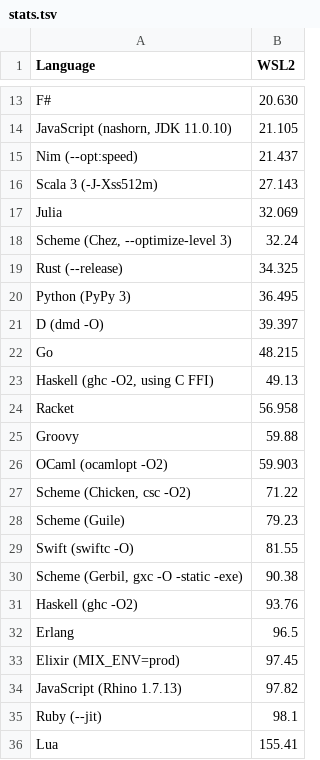
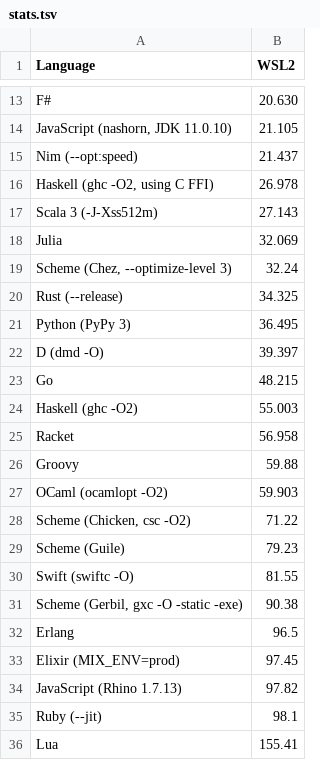
Before and after one commit to clementi/estimate-pi, a TSV file: stats.tsv, drawn as a sheet; only a part is shown, gaps mark what is left out.

Commit message:
Improve Haskell

```diff
--- a/stats.tsv
+++ b/stats.tsv
@@ -15,2 +15,3 @@ JavaScript (nashorn, JDK 11.0.10)	21.105
 Nim (--opt:speed)	21.437
+Haskell (ghc -O2, using C FFI)	26.978
 Scala 3 (-J-Xss512m)	27.143
@@ -22,3 +23,3 @@ D (dmd -O)	39.397
 Go	48.215
-Haskell (ghc -O2, using C FFI)	49.13
+Haskell (ghc -O2)	55.003
 Racket	56.958
@@ -30,3 +31,2 @@ Swift (swiftc -O)	81.55
 Scheme (Gerbil, gxc -O -static -exe)	90.38
-Haskell (ghc -O2)	93.76
 Erlang	96.5
```
Also changed, not shown: 2 other files.
